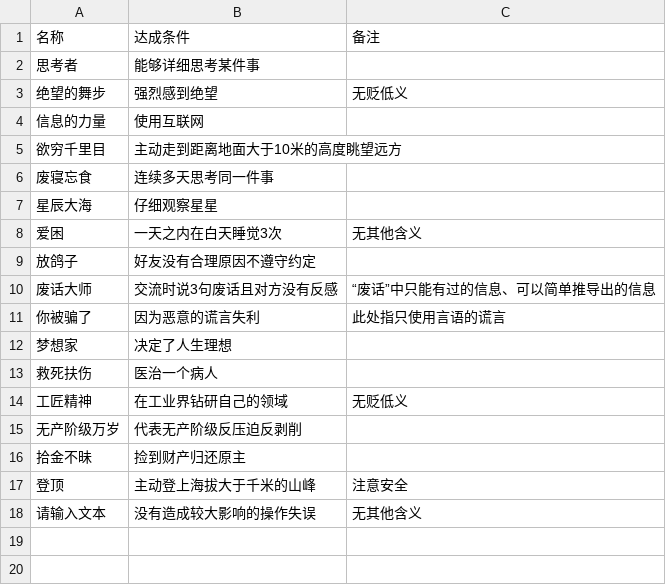
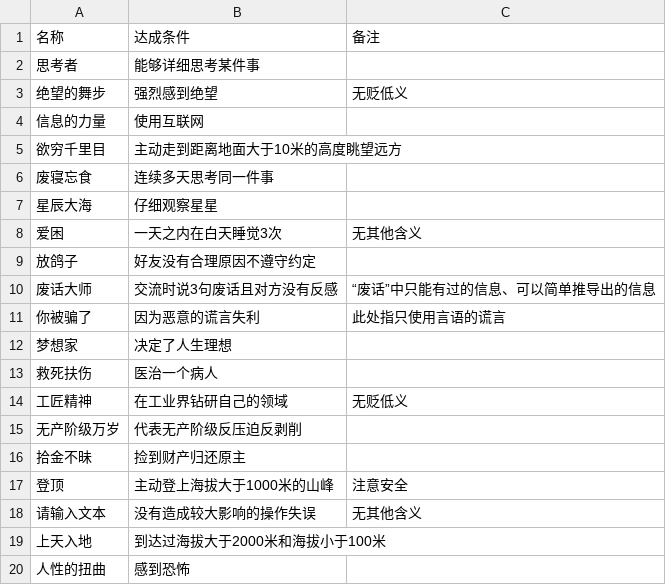
Before and after one commit to hpt114/EarthOnDoc, a CSV file: docs/progress/ACHIEVEMENT.csv, drawn as a sheet.

```diff
--- a/docs/progress/ACHIEVEMENT.csv
+++ b/docs/progress/ACHIEVEMENT.csv
@@ -16,3 +16,5 @@
 拾金不昧,捡到财产归还原主,""
-登顶,主动登上海拔大于千米的山峰,注意安全
+登顶,主动登上海拔大于1000米的山峰,注意安全
 请输入文本,没有造成较大影响的操作失误,无其他含义
+上天入地,到达过海拔大于2000米和海拔小于100米,""
+人性的扭曲,感到恐怖,""
```
Also changed, not shown: docs/study/KNOWLEDGE.csv, docs/study/SKILL.csv, 10 other files.
